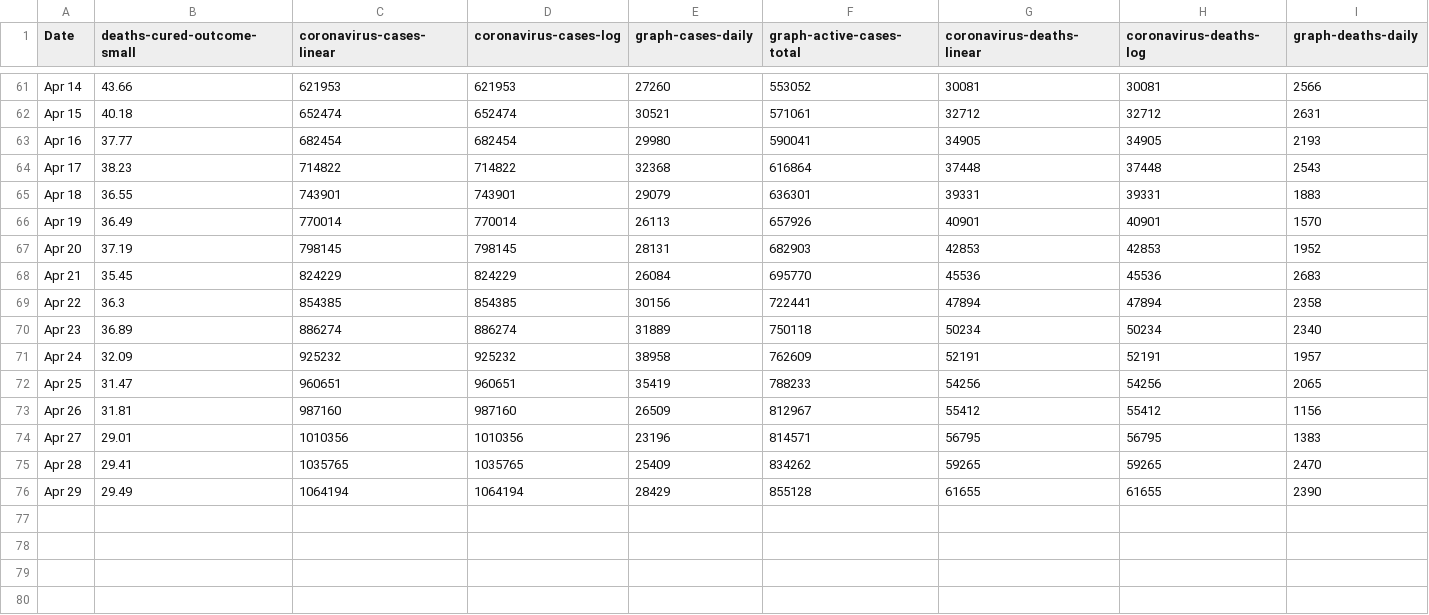
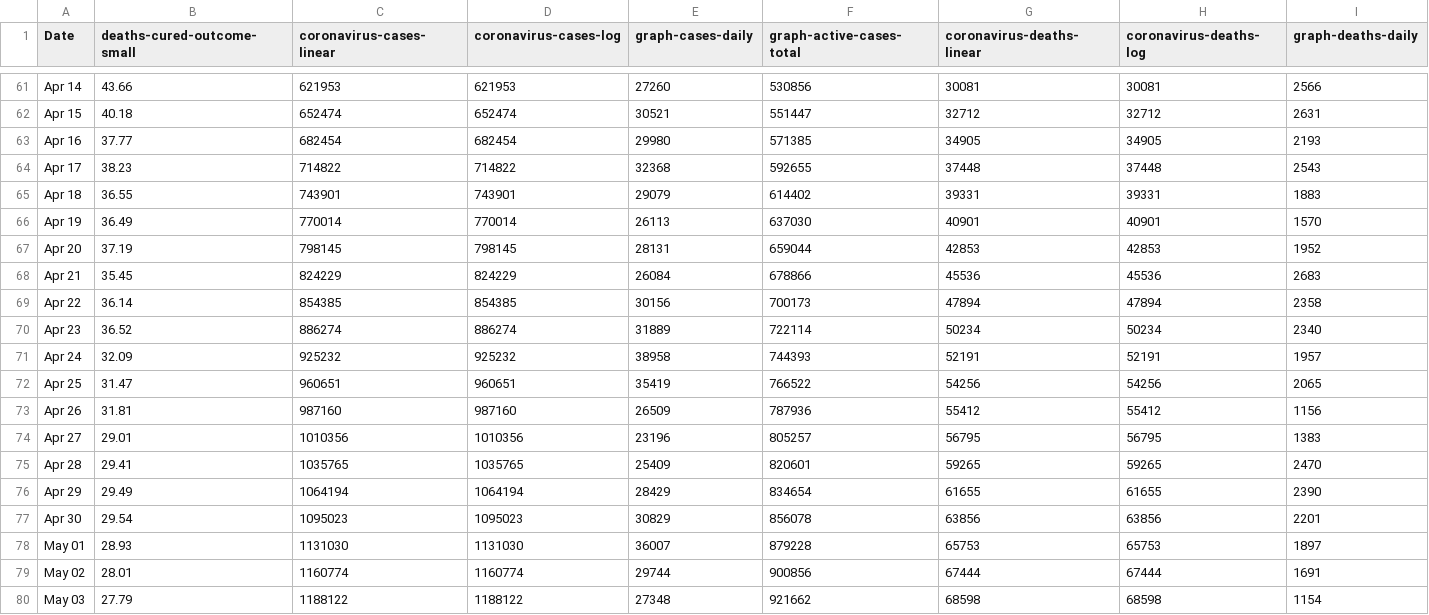
Before and after one commit to uvafan/forecasting, a CSV file: data/worldometers/us.csv, drawn as a sheet; only a part is shown, gaps mark what is left out; the diff covers the shown part only; the diff names each change by its address in the sheet, - before the commit and + after, or states it on an @@ line.

```diff
--- a/data/worldometers/us.csv
+++ b/data/worldometers/us.csv
-F61 (graph-active-cases-total): 553052
+F61 (graph-active-cases-total): 530856
-F62 (graph-active-cases-total): 571061
+F62 (graph-active-cases-total): 551447
-F63 (graph-active-cases-total): 590041
+F63 (graph-active-cases-total): 571385
-F64 (graph-active-cases-total): 616864
+F64 (graph-active-cases-total): 592655
-F65 (graph-active-cases-total): 636301
+F65 (graph-active-cases-total): 614402
-F66 (graph-active-cases-total): 657926
+F66 (graph-active-cases-total): 637030
-F67 (graph-active-cases-total): 682903
+F67 (graph-active-cases-total): 659044
-F68 (graph-active-cases-total): 695770
+F68 (graph-active-cases-total): 678866
-B69 (deaths-cured-outcome-small): 36.3
+B69 (deaths-cured-outcome-small): 36.14
-F69 (graph-active-cases-total): 722441
+F69 (graph-active-cases-total): 700173
-B70 (deaths-cured-outcome-small): 36.89
+B70 (deaths-cured-outcome-small): 36.52
-F70 (graph-active-cases-total): 750118
+F70 (graph-active-cases-total): 722114
-F71 (graph-active-cases-total): 762609
+F71 (graph-active-cases-total): 744393
-F72 (graph-active-cases-total): 788233
+F72 (graph-active-cases-total): 766522
-F73 (graph-active-cases-total): 812967
+F73 (graph-active-cases-total): 787936
-F74 (graph-active-cases-total): 814571
+F74 (graph-active-cases-total): 805257
-F75 (graph-active-cases-total): 834262
+F75 (graph-active-cases-total): 820601
-F76 (graph-active-cases-total): 855128
+F76 (graph-active-cases-total): 834654
+row 77: Apr 30 | 29.54 | 1095023 | 1095023 | 30829 | 856078 | 63856 | 63856 | 2201
+row 78: May 01 | 28.93 | 1131030 | 1131030 | 36007 | 879228 | 65753 | 65753 | 1897
+row 79: May 02 | 28.01 | 1160774 | 1160774 | 29744 | 900856 | 67444 | 67444 | 1691
+row 80: May 03 | 27.79 | 1188122 | 1188122 | 27348 | 921662 | 68598 | 68598 | 1154
```
Also changed, not shown: 54 edited cells elsewhere in this file, data/worldometers/brazil.csv, data/worldometers/france.csv, 10 other files.
